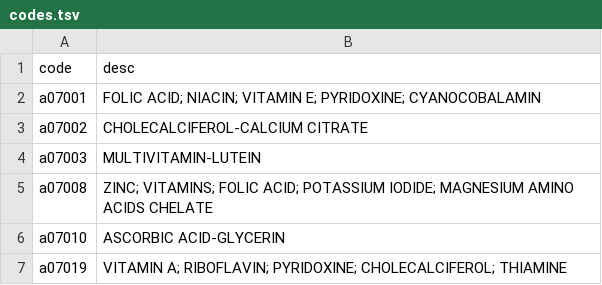
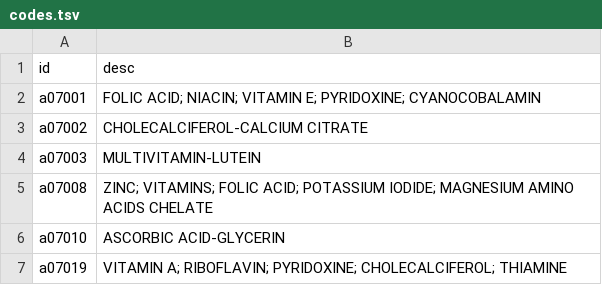
Before and after one commit to swo/namcs_drugs, a TSV file: parse/drug_codes/codes.tsv, drawn as a sheet; only a part is shown.

```diff
--- a/parse/drug_codes/codes.tsv
+++ b/parse/drug_codes/codes.tsv
@@ -1,2 +1,2 @@
-code	desc
+id	desc
 a07001	FOLIC ACID; NIACIN; VITAMIN E; PYRIDOXINE; CYANOCOBALAMIN
```
Also changed, not shown: parse/column_specs_2014.tsv, parse/drug_codes/abx_codes.tsv, 1 other file.
